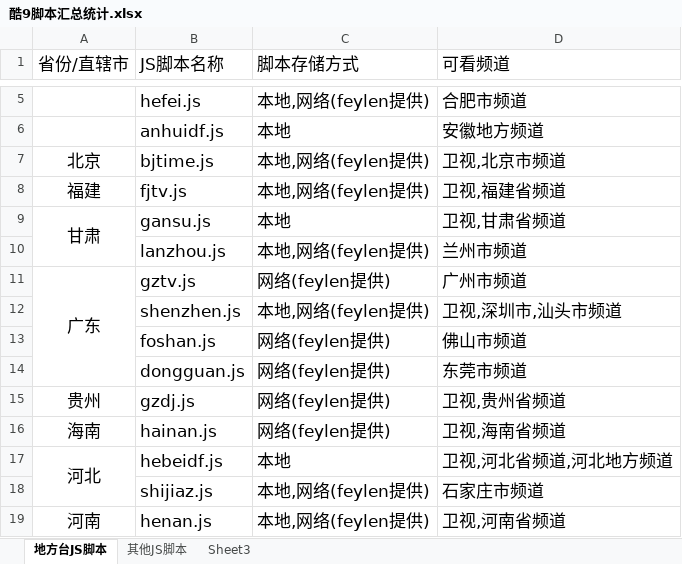
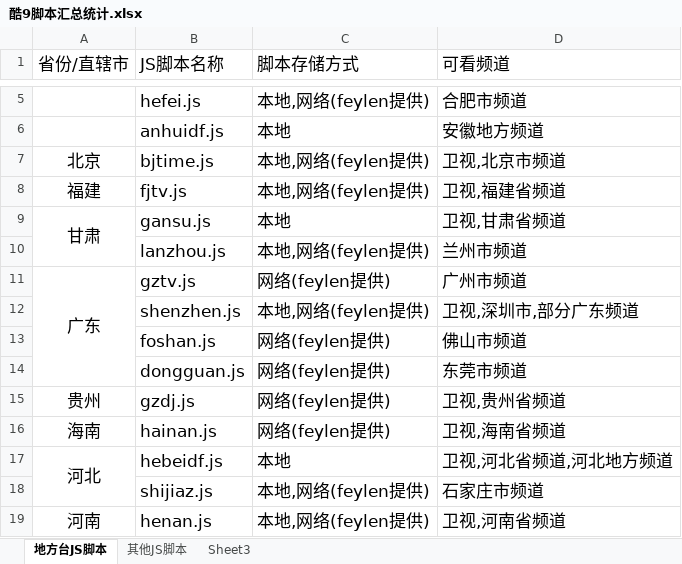
Before and after one commit to Alonso0729/Television, an Excel workbook: 直播源汇总文档/其他文档/酷9脚本汇总统计.xlsx, sheet 地方台JS脚本, drawn as a sheet; only a part is shown, gaps mark what is left out; values as stored, in another font and other column widths than the file's, no borders; the diff names each change by its address in the sheet, - before the commit and + after, or states it on an @@ line.

```diff
--- a/直播源汇总文档/其他文档/酷9脚本汇总统计.xlsx (sheet 地方台JS脚本)
+++ b/直播源汇总文档/其他文档/酷9脚本汇总统计.xlsx (sheet 地方台JS脚本)
-D12 (可看频道): 卫视,深圳市,汕头市频道
+D12 (可看频道): 卫视,深圳市,部分广东频道
```
Also changed, not shown: 2 other files.
